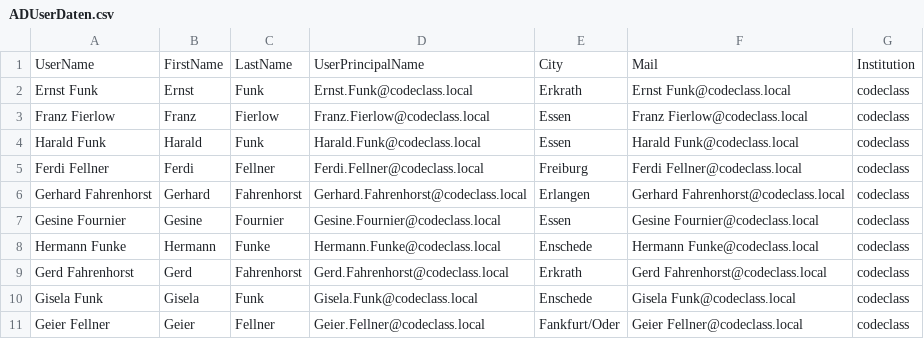
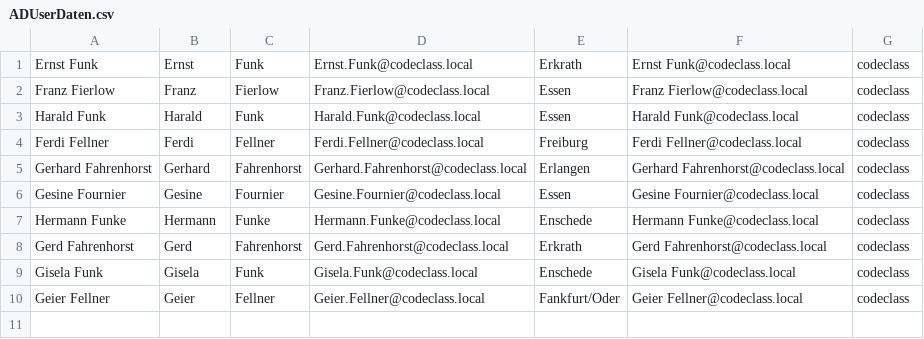
Before and after one commit to pemo11/poshschulung, a CSV file: Material/ADUserDaten.csv, drawn as a sheet; the diff names each change by its address in the sheet, - before the commit and + after, or states it on an @@ line.

```diff
--- a/Material/ADUserDaten.csv
+++ b/Material/ADUserDaten.csv
-row 1: UserName | FirstName | LastName | UserPrincipalName | City | Mail | Institution
```
Also changed, not shown: 9 other files.
